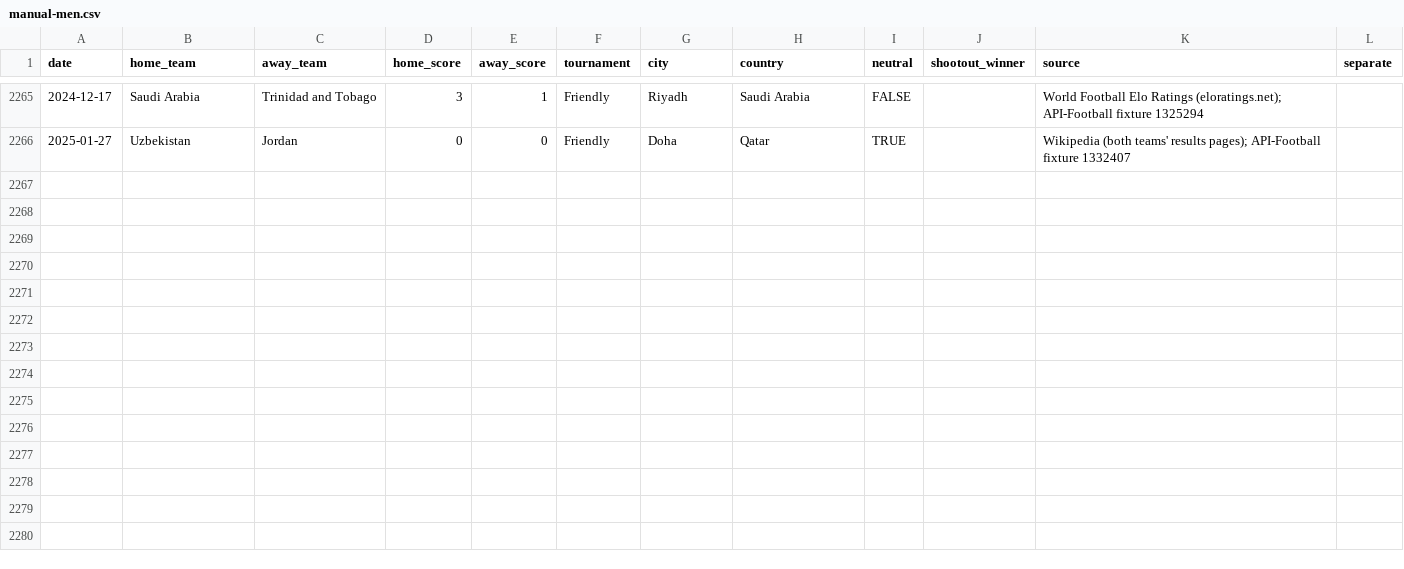
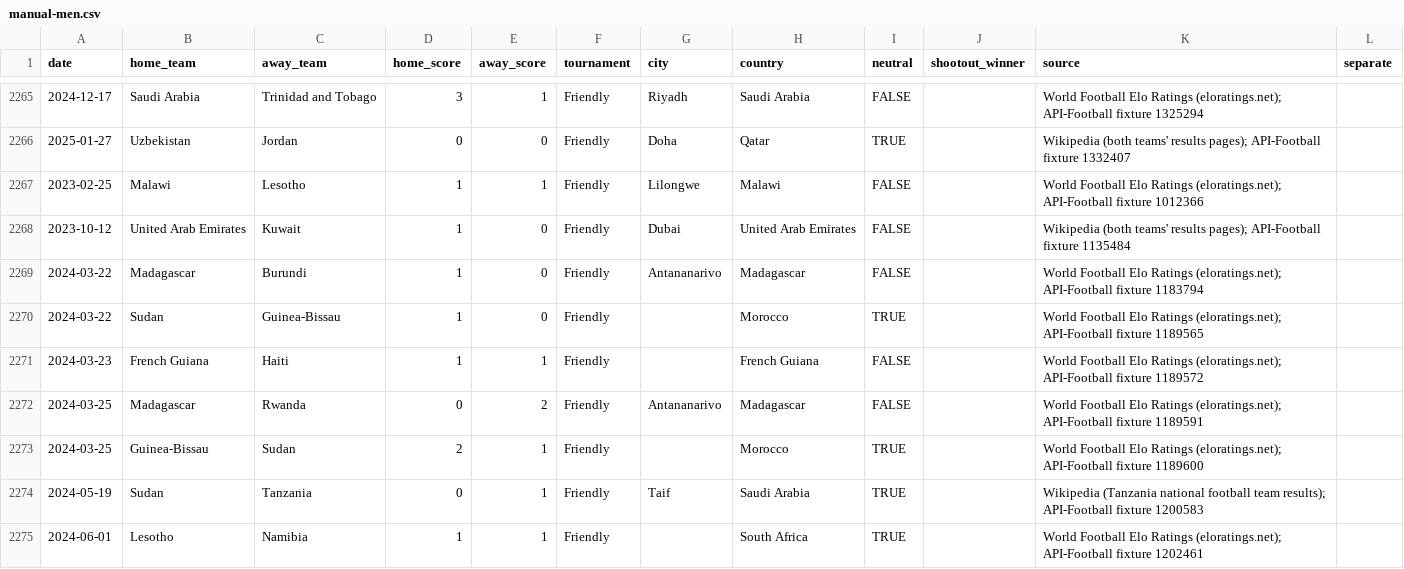
Before and after one commit to formlinedata/formline, a CSV file: build/store/manual-men.csv, drawn as a sheet; only a part is shown, gaps mark what is left out; the diff names each change by its address in the sheet, - before the commit and + after, or states it on an @@ line.

```diff
--- a/build/store/manual-men.csv
+++ b/build/store/manual-men.csv
+row 2267: 2023-02-25 | Malawi | Lesotho | 1 | 1 | Friendly | Lilongwe | Malawi | FALSE |  | World Football Elo Ratings (eloratings.net); API-Football fixture 1012366
+row 2268: 2023-10-12 | United Arab Emirates | Kuwait | 1 | 0 | Friendly | Dubai | United Arab Emirates | FALSE |  | Wikipedia (both teams' results pages); API-Football fixture 1135484
+row 2269: 2024-03-22 | Madagascar | Burundi | 1 | 0 | Friendly | Antananarivo | Madagascar | FALSE |  | World Football Elo Ratings (eloratings.net); API-Football fixture 1183794
+row 2270: 2024-03-22 | Sudan | Guinea-Bissau | 1 | 0 | Friendly |  | Morocco | TRUE |  | World Football Elo Ratings (eloratings.net); API-Football fixture 1189565
+row 2271: 2024-03-23 | French Guiana | Haiti | 1 | 1 | Friendly |  | French Guiana | FALSE |  | World Football Elo Ratings (eloratings.net); API-Football fixture 1189572
+row 2272: 2024-03-25 | Madagascar | Rwanda | 0 | 2 | Friendly | Antananarivo | Madagascar | FALSE |  | World Football Elo Ratings (eloratings.net); API-Football fixture 1189591
+row 2273: 2024-03-25 | Guinea-Bissau | Sudan | 2 | 1 | Friendly |  | Morocco | TRUE |  | World Football Elo Ratings (eloratings.net); API-Football fixture 1189600
+row 2274: 2024-05-19 | Sudan | Tanzania | 0 | 1 | Friendly | Taif | Saudi Arabia | TRUE |  | Wikipedia (Tanzania national football team results); API-Football fixture 1200583
+row 2275: 2024-06-01 | Lesotho | Namibia | 1 | 1 | Friendly |  | South Africa | TRUE |  | World Football Elo Ratings (eloratings.net); API-Football fixture 1202461
```
Also changed, not shown: 8 other files.
